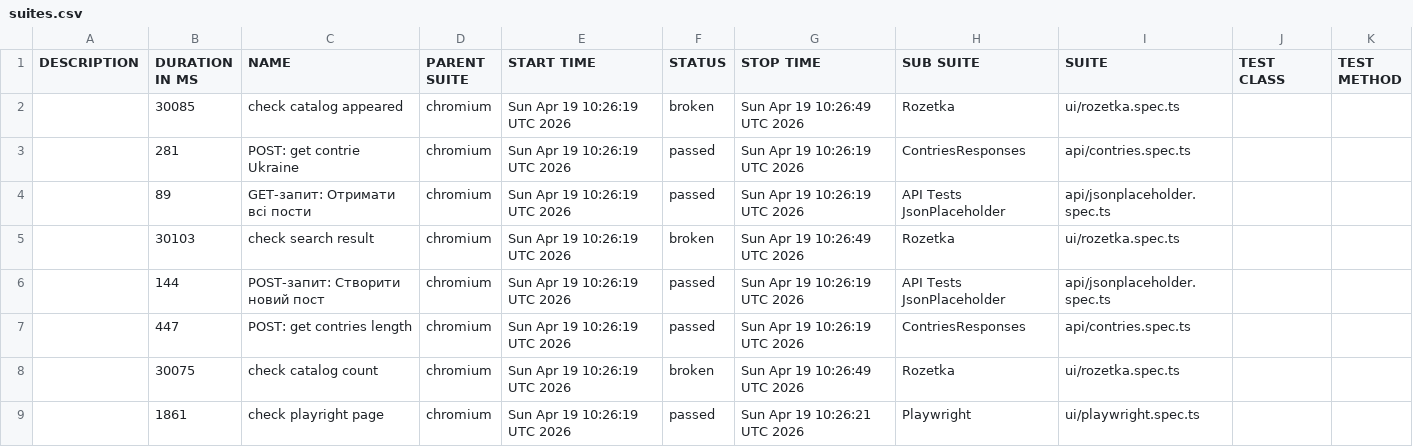
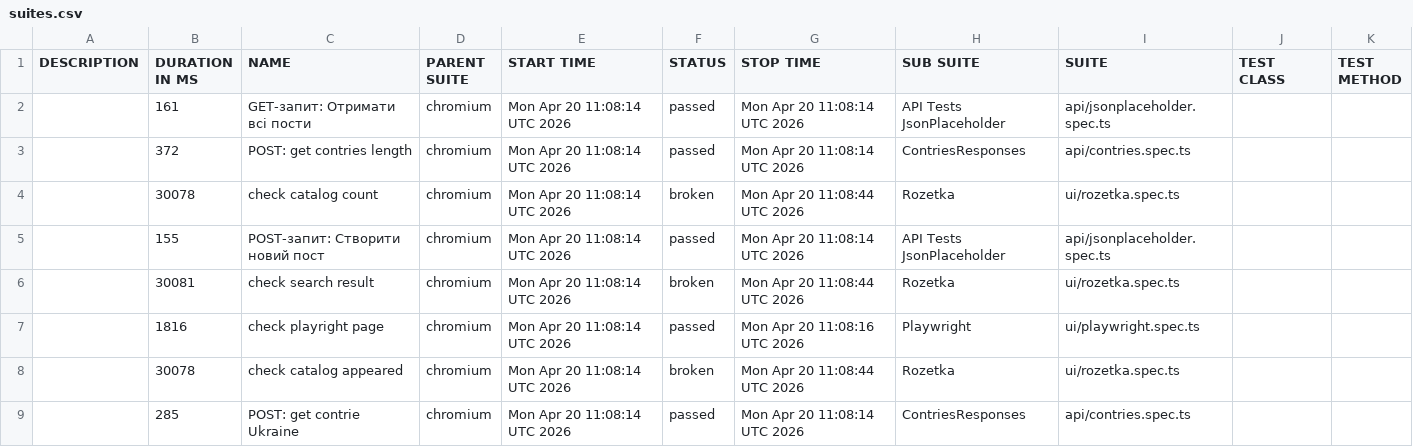
Before and after one commit to Vanecheek/new_IVAN_tests_playwrite, a CSV file: data/suites.csv, drawn as a sheet.

```diff
--- a/data/suites.csv
+++ b/data/suites.csv
@@ -1,9 +1,9 @@
 "DESCRIPTION","DURATION IN MS","NAME","PARENT SUITE","START TIME","STATUS","STOP TIME","SUB SUITE","SUITE","TEST CLASS","TEST METHOD"
-"","30085","check catalog appeared","chromium","Sun Apr 19 10:26:19 UTC 2026","broken","Sun Apr 19 10:26:49 UTC 2026","Rozetka","ui/rozetka.spec.ts","",""
-"","281","POST: get contrie Ukraine","chromium","Sun Apr 19 10:26:19 UTC 2026","passed","Sun Apr 19 10:26:19 UTC 2026","ContriesResponses","api/contries.spec.ts","",""
-"","89","GET-запит: Отримати всі пости","chromium","Sun Apr 19 10:26:19 UTC 2026","passed","Sun Apr 19 10:26:19 UTC 2026","API Tests JsonPlaceholder","api/jsonplaceholder.spec.ts","",""
-"","30103","check search result","chromium","Sun Apr 19 10:26:19 UTC 2026","broken","Sun Apr 19 10:26:49 UTC 2026","Rozetka","ui/rozetka.spec.ts","",""
-"","144","POST-запит: Створити новий пост","chromium","Sun Apr 19 10:26:19 UTC 2026","passed","Sun Apr 19 10:26:19 UTC 2026","API Tests JsonPlaceholder","api/jsonplaceholder.spec.ts","",""
-"","447","POST: get contries length","chromium","Sun Apr 19 10:26:19 UTC 2026","passed","Sun Apr 19 10:26:19 UTC 2026","ContriesResponses","api/contries.spec.ts","",""
-"","30075","check catalog count","chromium","Sun Apr 19 10:26:19 UTC 2026","broken","Sun Apr 19 10:26:49 UTC 2026","Rozetka","ui/rozetka.spec.ts","",""
-"","1861","check playright page","chromium","Sun Apr 19 10:26:19 UTC 2026","passed","Sun Apr 19 10:26:21 UTC 2026","Playwright","ui/playwright.spec.ts","",""
+"","161","GET-запит: Отримати всі пости","chromium","Mon Apr 20 11:08:14 UTC 2026","passed","Mon Apr 20 11:08:14 UTC 2026","API Tests JsonPlaceholder","api/jsonplaceholder.spec.ts","",""
+"","372","POST: get contries length","chromium","Mon Apr 20 11:08:14 UTC 2026","passed","Mon Apr 20 11:08:14 UTC 2026","ContriesResponses","api/contries.spec.ts","",""
+"","30078","check catalog count","chromium","Mon Apr 20 11:08:14 UTC 2026","broken","Mon Apr 20 11:08:44 UTC 2026","Rozetka","ui/rozetka.spec.ts","",""
+"","155","POST-запит: Створити новий пост","chromium","Mon Apr 20 11:08:14 UTC 2026","passed","Mon Apr 20 11:08:14 UTC 2026","API Tests JsonPlaceholder","api/jsonplaceholder.spec.ts","",""
+"","30081","check search result","chromium","Mon Apr 20 11:08:14 UTC 2026","broken","Mon Apr 20 11:08:44 UTC 2026","Rozetka","ui/rozetka.spec.ts","",""
+"","1816","check playright page","chromium","Mon Apr 20 11:08:14 UTC 2026","passed","Mon Apr 20 11:08:16 UTC 2026","Playwright","ui/playwright.spec.ts","",""
+"","30078","check catalog appeared","chromium","Mon Apr 20 11:08:14 UTC 2026","broken","Mon Apr 20 11:08:44 UTC 2026","Rozetka","ui/rozetka.spec.ts","",""
+"","285","POST: get contrie Ukraine","chromium","Mon Apr 20 11:08:14 UTC 2026","passed","Mon Apr 20 11:08:14 UTC 2026","ContriesResponses","api/contries.spec.ts","",""
```
Also changed, not shown: 39 other files.
